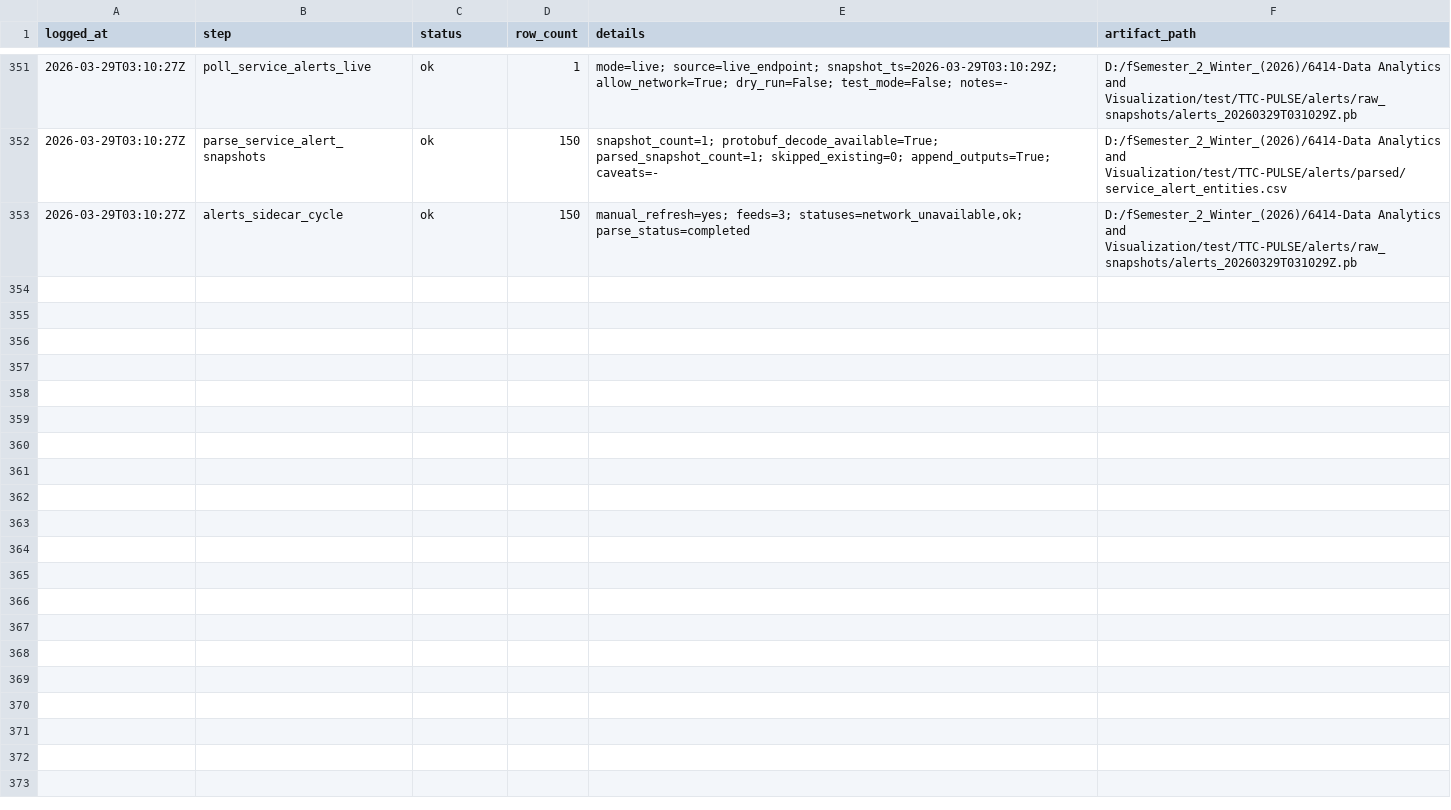
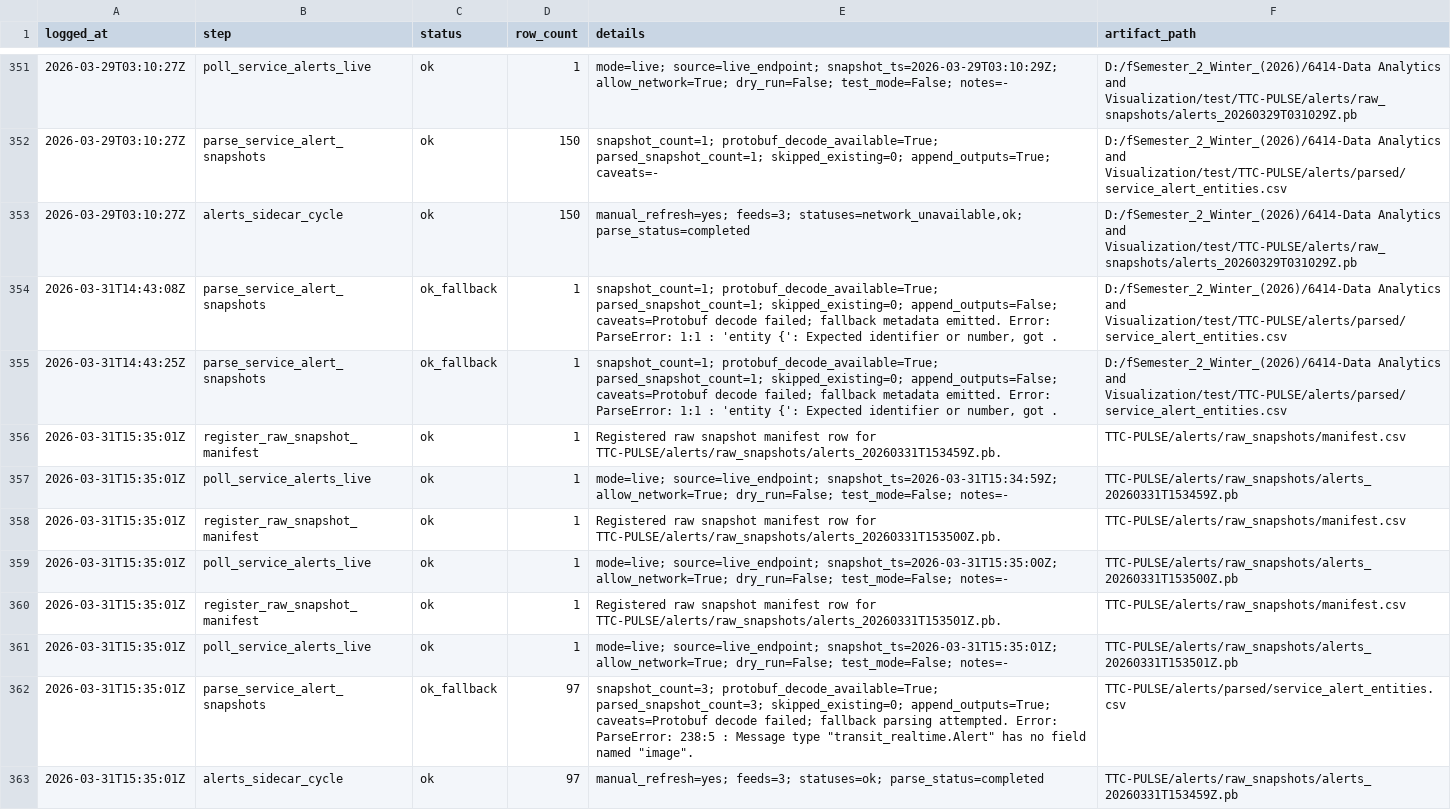
Before and after one commit to MohammadAsad0/TTC-PULSE, a CSV file: logs/step3_alerts_sidecar_log.csv, drawn as a sheet; only a part is shown, gaps mark what is left out; the diff names each change by its address in the sheet, - before the commit and + after, or states it on an @@ line.

Commit message:
update the liver alert ingestion of different entity

```diff
--- a/logs/step3_alerts_sidecar_log.csv
+++ b/logs/step3_alerts_sidecar_log.csv
+row 354: 2026-03-31T14:43:08Z | parse_service_alert_snapshots | ok_fallback | 1 | snapshot_count=1; protobuf_decode_available=True; parsed_snapshot_count=1; skipped_existing=0; append_outputs=False; caveats=Protobuf decode failed; fallback metadata emitted. Error: ParseError: 1:1 : 'entity {': Expected identifier or number, got . | D:/fSemester_2_Winter_(2026)/6414-Data Analytics and Visualization/test/TTC-PULSE/alerts/parsed/service_alert_entities.csv
+row 355: 2026-03-31T14:43:25Z | parse_service_alert_snapshots | ok_fallback | 1 | snapshot_count=1; protobuf_decode_available=True; parsed_snapshot_count=1; skipped_existing=0; append_outputs=False; caveats=Protobuf decode failed; fallback metadata emitted. Error: ParseError: 1:1 : 'entity {': Expected identifier or number, got . | D:/fSemester_2_Winter_(2026)/6414-Data Analytics and Visualization/test/TTC-PULSE/alerts/parsed/service_alert_entities.csv
+row 356: 2026-03-31T15:35:01Z | register_raw_snapshot_manifest | ok | 1 | Registered raw snapshot manifest row for TTC-PULSE/alerts/raw_snapshots/alerts_20260331T153459Z.pb. | TTC-PULSE/alerts/raw_snapshots/manifest.csv
+row 357: 2026-03-31T15:35:01Z | poll_service_alerts_live | ok | 1 | mode=live; source=live_endpoint; snapshot_ts=2026-03-31T15:34:59Z; allow_network=True; dry_run=False; test_mode=False; notes=- | TTC-PULSE/alerts/raw_snapshots/alerts_20260331T153459Z.pb
+row 358: 2026-03-31T15:35:01Z | register_raw_snapshot_manifest | ok | 1 | Registered raw snapshot manifest row for TTC-PULSE/alerts/raw_snapshots/alerts_20260331T153500Z.pb. | TTC-PULSE/alerts/raw_snapshots/manifest.csv
+row 359: 2026-03-31T15:35:01Z | poll_service_alerts_live | ok | 1 | mode=live; source=live_endpoint; snapshot_ts=2026-03-31T15:35:00Z; allow_network=True; dry_run=False; test_mode=False; notes=- | TTC-PULSE/alerts/raw_snapshots/alerts_20260331T153500Z.pb
+row 360: 2026-03-31T15:35:01Z | register_raw_snapshot_manifest | ok | 1 | Registered raw snapshot manifest row for TTC-PULSE/alerts/raw_snapshots/alerts_20260331T153501Z.pb. | TTC-PULSE/alerts/raw_snapshots/manifest.csv
+row 361: 2026-03-31T15:35:01Z | poll_service_alerts_live | ok | 1 | mode=live; source=live_endpoint; snapshot_ts=2026-03-31T15:35:01Z; allow_network=True; dry_run=False; test_mode=False; notes=- | TTC-PULSE/alerts/raw_snapshots/alerts_20260331T153501Z.pb
+row 362: 2026-03-31T15:35:01Z | parse_service_alert_snapshots | ok_fallback | 97 | snapshot_count=3; protobuf_decode_available=True; parsed_snapshot_count=3; skipped_existing=0; append_outputs=True; caveats=Protobuf decode failed; fallback parsing attempted. Error: ParseError: 238:5 : Message type "transit_realtime.Alert" has no field named "image". | TTC-PULSE/alerts/parsed/service_alert_entities.csv
+row 363: 2026-03-31T15:35:01Z | alerts_sidecar_cycle | ok | 97 | manual_refresh=yes; feeds=3; statuses=ok; parse_status=completed | TTC-PULSE/alerts/raw_snapshots/alerts_20260331T153459Z.pb
```
Also changed, not shown: alerts/raw_snapshots/manifest.csv, 19 other files.
